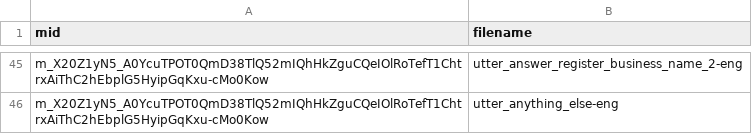
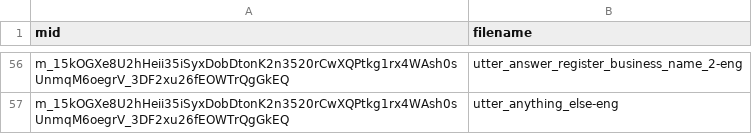
Before and after one commit to translatorswb/ASR-API, a CSV file: app/transactions.csv, drawn as a sheet; only a part is shown, gaps mark what is left out; addresses are those after the commit; the diff covers the shown part only; the diff names each change by its address in the sheet, - before the commit and + after, or states it on an @@ line.

```diff
--- a/app/transactions.csv
+++ b/app/transactions.csv
-A56:A57 (mid): m_X20Z1yN5_A0YcuTPOT0QmD38TlQ52mIQhHkZguCQeIOlRoTefT1ChtrxAiThC2hEbplG5HyipGqKxu-cMo0Kow
+A56:A57 (mid): m_15kOGXe8U2hHeii35iSyxDobDtonK2n3520rCwXQPtkg1rx4WAsh0sUnmqM6oegrV_3DF2xu26fEOWTrQgGkEQ
```
Also changed, not shown: 32 added rows, 21 removed rows and 22 edited cells elsewhere in this file, app/transactions_stt.csv, 6 other files.
